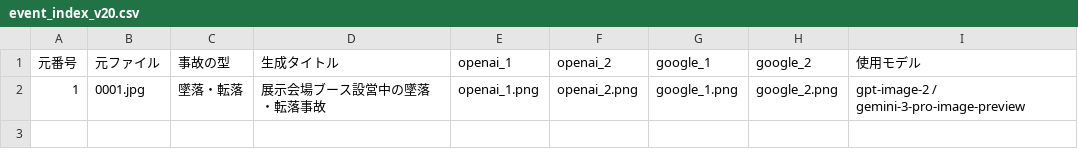
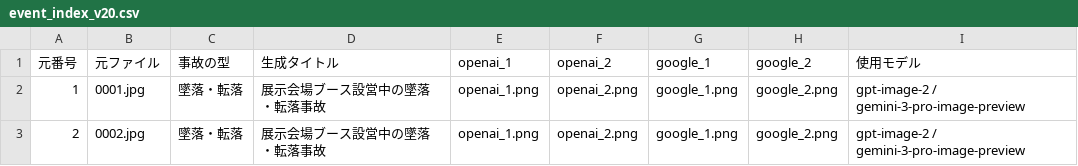
Before and after one commit to kameking-lab/safe1-imgreview, a CSV file: gen_event_v20/event_index_v20.csv, drawn as a sheet.

Commit message:
EVENT E-002 完了: 番号2(墜落・転落/0002.jpg)を参照画像に展示会場ブース設営中の墜落事故イラスト4枚生成(GPT2/Gemini2)。シザース型・事故の瞬間・文字なしを自己点検し合格。

```diff
--- a/gen_event_v20/event_index_v20.csv
+++ b/gen_event_v20/event_index_v20.csv
@@ -2 +2,2 @@
 "1","0001.jpg","墜落・転落","展示会場ブース設営中の墜落・転落事故","openai_1.png","openai_2.png","google_1.png","google_2.png","gpt-image-2 / gemini-3-pro-image-preview"
+"2","0002.jpg","墜落・転落","展示会場ブース設営中の墜落・転落事故","openai_1.png","openai_2.png","google_1.png","google_2.png","gpt-image-2 / gemini-3-pro-image-preview"
```
Also changed, not shown: 5 other files.
